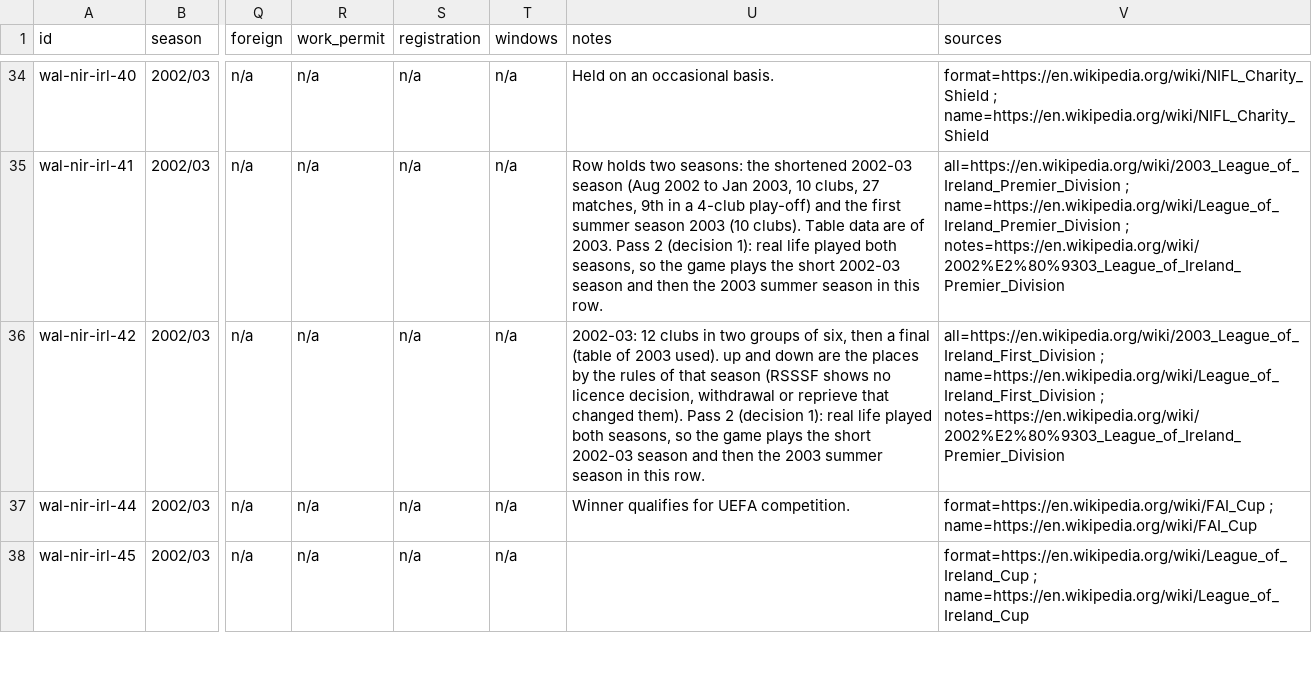
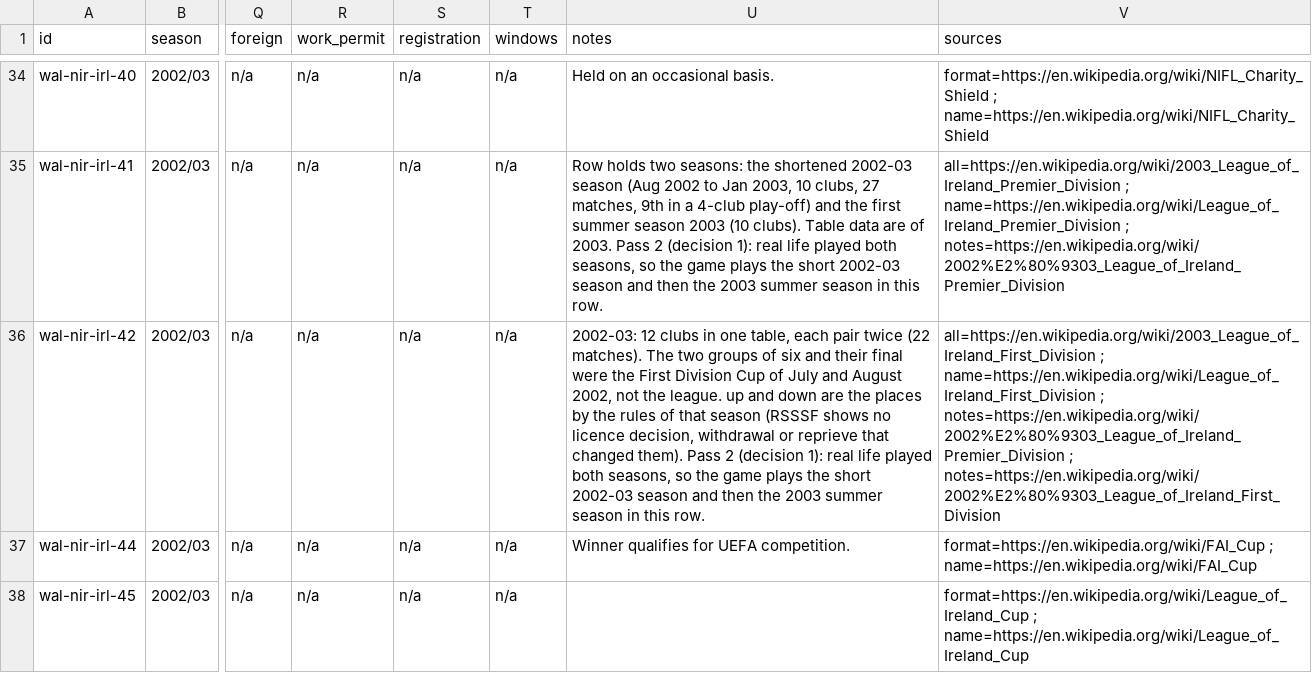
Before and after one commit to maxevans60/cm0102-bosman-edition, a TSV file: docs/research/rules-0.6.0/wal-nir-irl.tsv, drawn as a sheet; only a part is shown, gaps mark what is left out; the diff names each change by its address in the sheet, - before the commit and + after, or states it on an @@ line.

```diff
--- a/docs/research/rules-0.6.0/wal-nir-irl.tsv
+++ b/docs/research/rules-0.6.0/wal-nir-irl.tsv
-U36 (notes): …clubs in two groups of six, then a final (table of 2003 used). up and…
+U36 (notes): …clubs in one table, each pair twice (22 matches). The two groups of six and their final were the First Division Cup of July and August 2002, not the league. up and…
-V36 (sources): …; notes=https://en.wikipedia.org/wiki/2002%E2%80%9303_League_of_Ireland_Premier_Division
+V36 (sources): …; notes=https://en.wikipedia.org/wiki/2002%E2%80%9303_League_of_Ireland_Premier_Division ; notes=https://en.wikipedia.org/wiki/2002%E2%80%9303_League_of_Ireland_First_Division
```
Also changed, not shown: docs/research/2026-10-18-league-rules-encoded.tsv, docs/research/2026-11-13-league-meetings.tsv, 4 other files.
